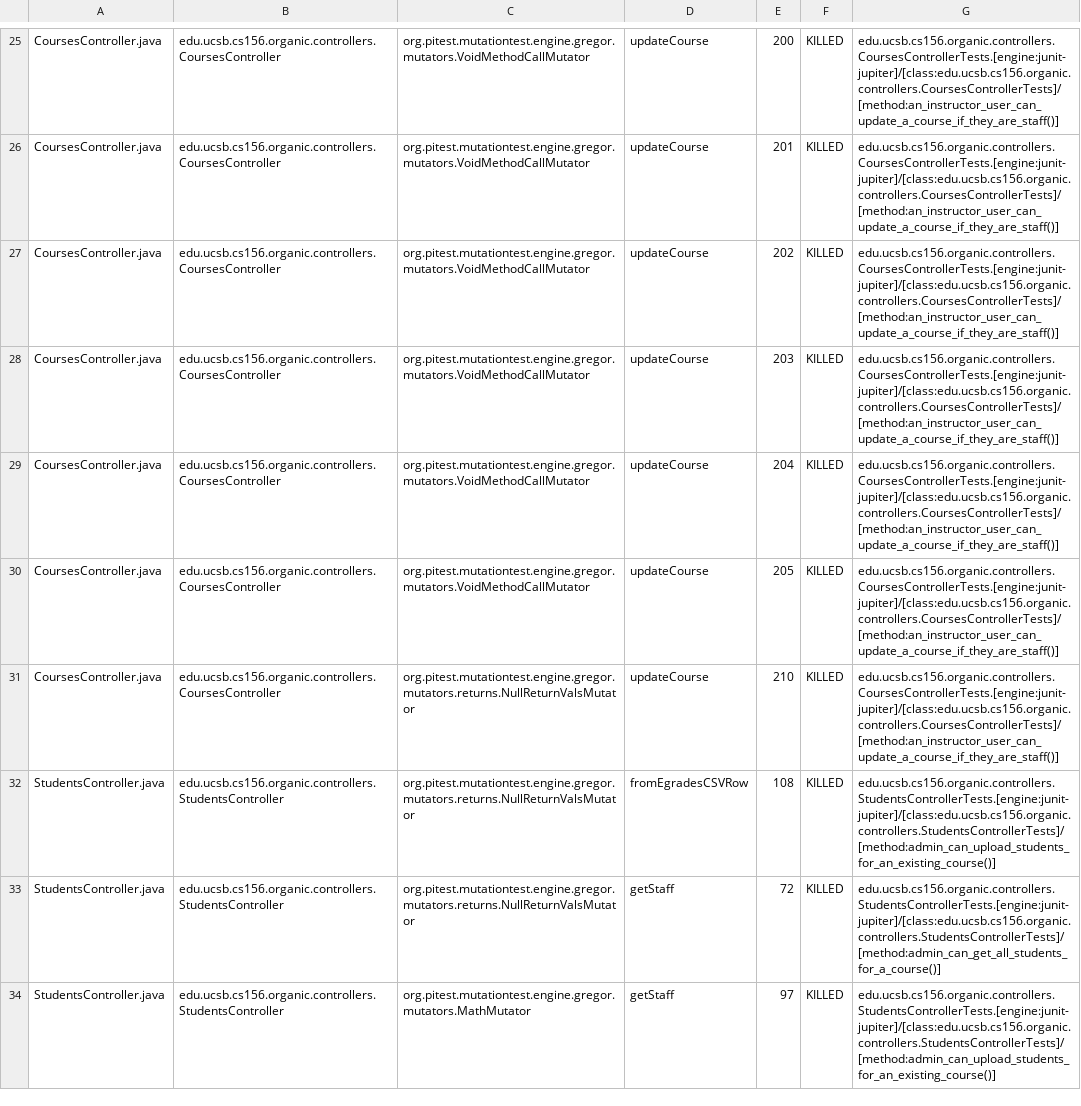
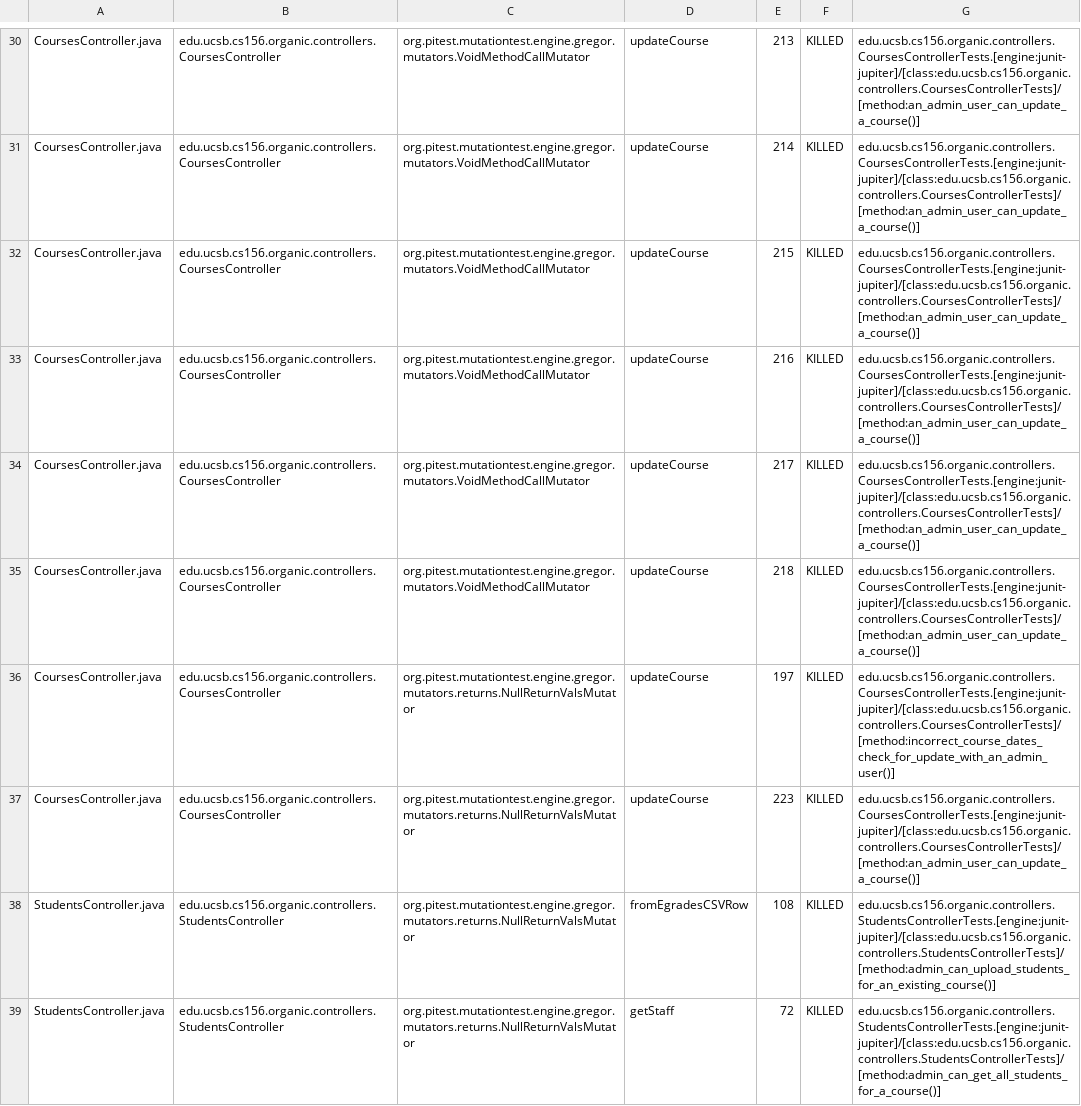
Before and after one commit to ucsb-cs156-w24/proj-organic-w24-6pm-2, a CSV file: prs/44/pitest/mutations.csv, drawn as a sheet; only a part is shown, gaps mark what is left out; the shorter side is filled out with more unchanged rows; addresses are those after the commit; the diff covers the shown part only; the diff names each change by its address in the sheet, - before the commit and + after, or states it on an @@ line.

Commit message:
Deploying to gh-pages from @ ucsb-cs156-w24/proj-organic-w24-6pm-2@4967eb98b6fb31565752a6de5e272581dd992dce 🚀

```diff
--- a/prs/44/pitest/mutations.csv
+++ b/prs/44/pitest/mutations.csv
-E30: 200
+E30: 213
-G30:G35: edu.ucsb.cs156.organic.controllers.CoursesControllerTests.[engine:junit-jupiter]/[class:edu.ucsb.cs156.organic.controllers.CoursesControllerTests]/[method:an_instructor_user_can_update_a_course_if_they_are_staff()]
+G30:G35: edu.ucsb.cs156.organic.controllers.CoursesControllerTests.[engine:junit-jupiter]/[class:edu.ucsb.cs156.organic.controllers.CoursesControllerTests]/[method:an_admin_user_can_update_a_course()]
-E31: 201
+E31: 214
-E32: 202
+E32: 215
-E33: 203
+E33: 216
-E34: 204
+E34: 217
-E35: 205
+E35: 218
-E36: 210
+E36: 197
-G36: edu.ucsb.cs156.organic.controllers.CoursesControllerTests.[engine:junit-jupiter]/[class:edu.ucsb.cs156.organic.controllers.CoursesControllerTests]/[method:an_instructor_user_can_update_a_course_if_they_are_staff()]
+G36: edu.ucsb.cs156.organic.controllers.CoursesControllerTests.[engine:junit-jupiter]/[class:edu.ucsb.cs156.organic.controllers.CoursesControllerTests]/[method:incorrect_course_dates_check_for_update_with_an_admin_user()]
+row 37: CoursesController.java | edu.ucsb.cs156.organic.controllers.CoursesController | org.pitest.mutationtest.engine.gregor.mutators.returns.NullReturnValsMutator | updateCourse | 223 | KILLED | edu.ucsb.cs156.organic.controllers.CoursesControllerTests.[engine:junit-jupiter]/[class:edu.ucsb.cs156.organic.controllers.CoursesControllerTests]/[method:an_admin_user_can_update_a_course()]
```
Also changed, not shown: 5 added rows and 38 edited cells elsewhere in this file, 18 other files.
